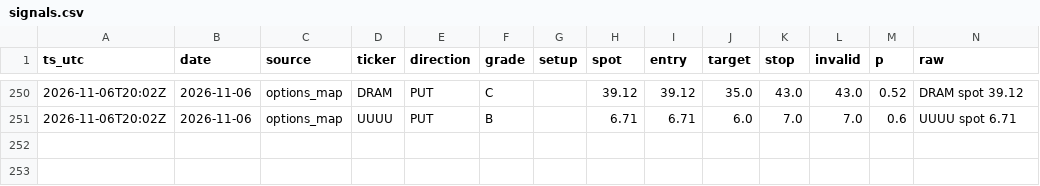
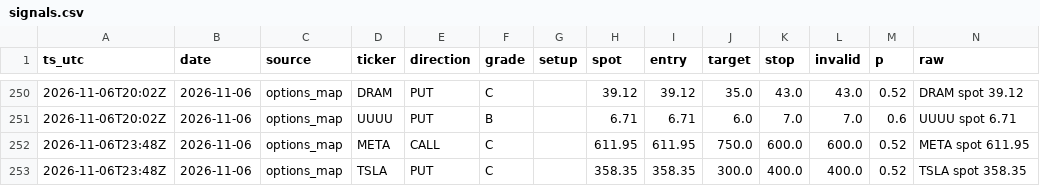
Before and after one commit to dincerorc-rgb/OptScan-1, a CSV file: state/signals.csv, drawn as a sheet; only a part is shown, gaps mark what is left out; the diff names each change by its address in the sheet, - before the commit and + after, or states it on an @@ line.

Commit message:
calib: log signals [skip ci]

```diff
--- a/state/signals.csv
+++ b/state/signals.csv
+row 252: 2026-11-06T23:48Z | 2026-11-06 | options_map | META | CALL | C |  | 611.95 | 611.95 | 750.0 | 600.0 | 600.0 | 0.52 | META spot 611.95
+row 253: 2026-11-06T23:48Z | 2026-11-06 | options_map | TSLA | PUT | C |  | 358.35 | 358.35 | 300.0 | 400.0 | 400.0 | 0.52 | TSLA spot 358.35
```
